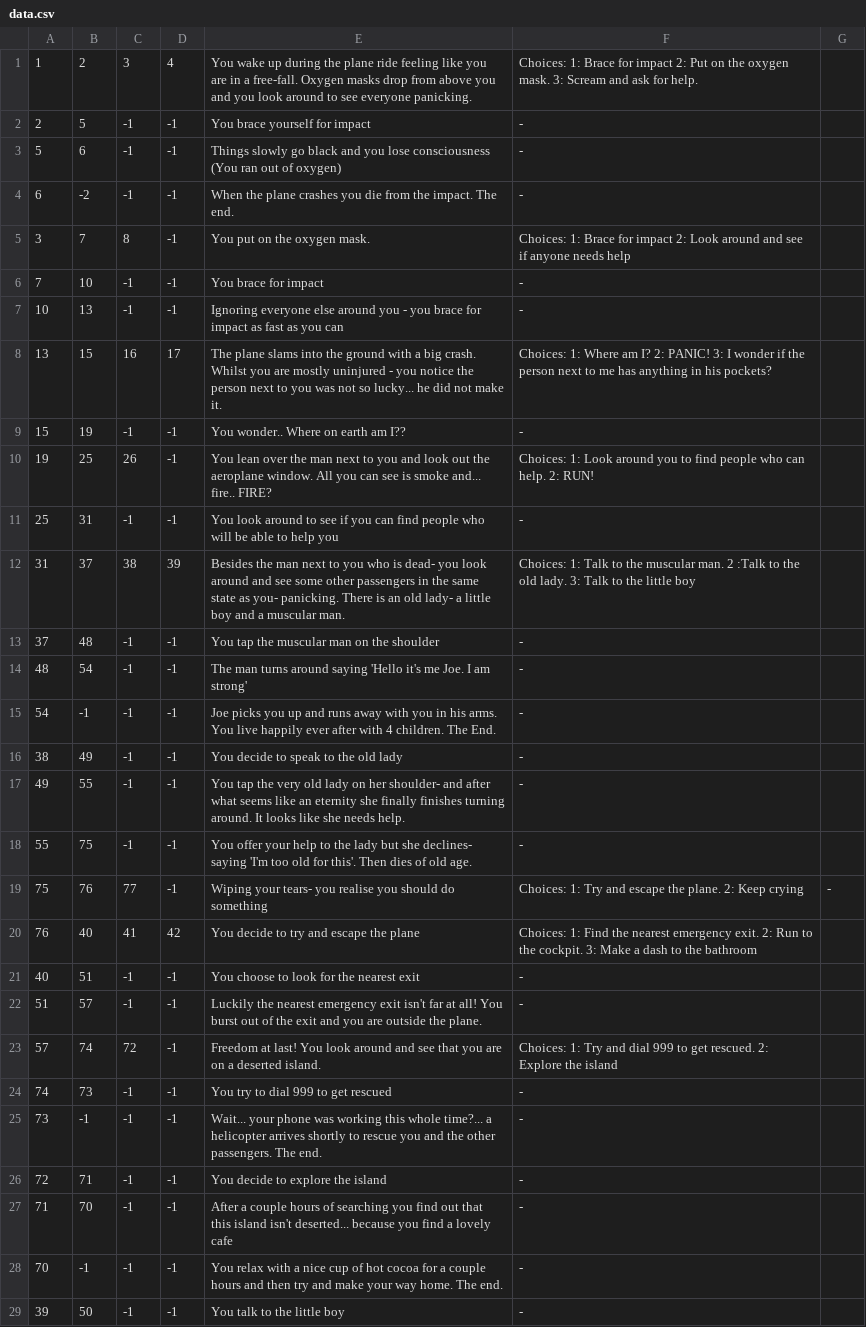
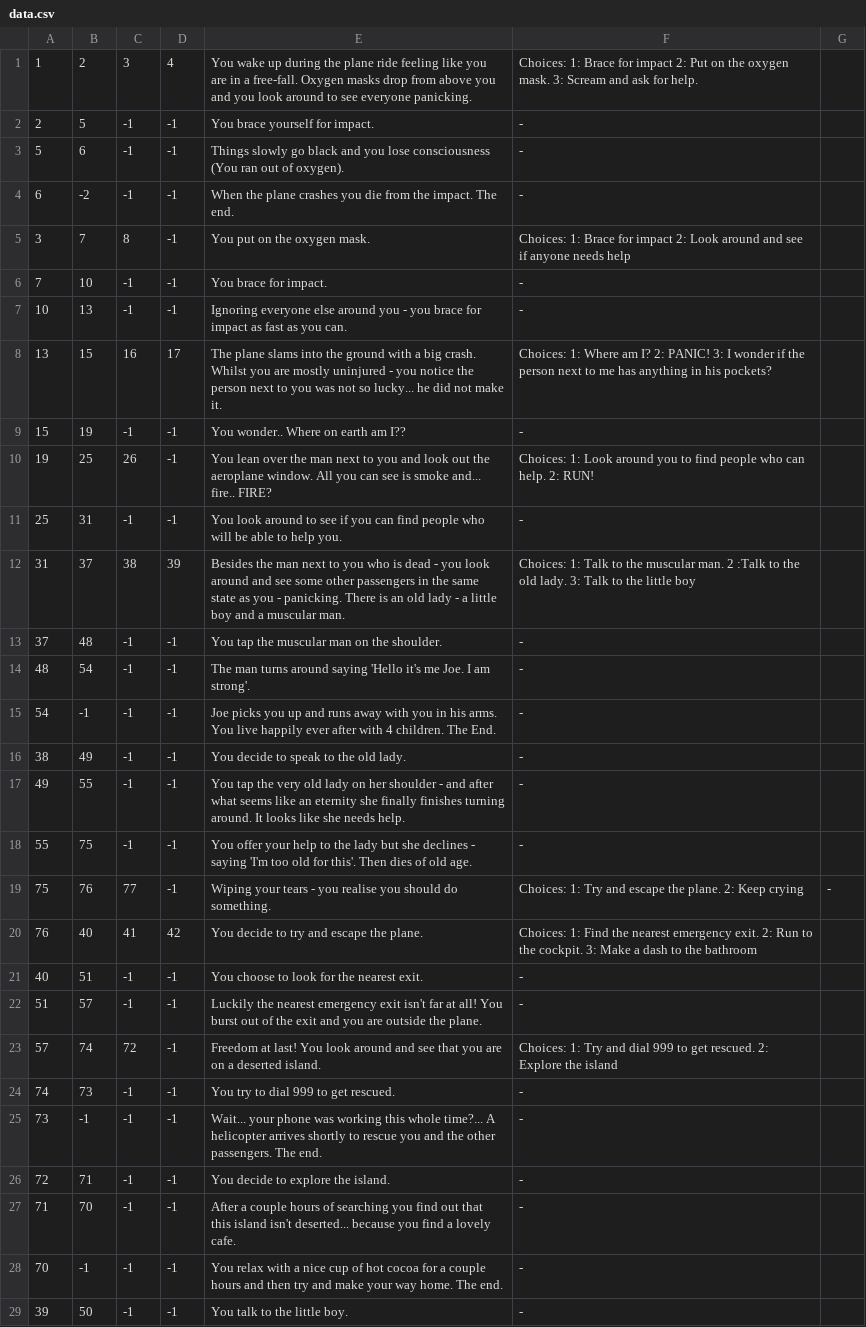
Before and after one commit to Sol-H/Plane-Story, a CSV file: app/src/main/res/raw/data.csv, drawn as a sheet; only a part is shown; the diff covers the shown part only.

Commit message:
updated the csv a little bit, so commas can be used.

```diff
--- a/app/src/main/res/raw/data.csv
+++ b/app/src/main/res/raw/data.csv
@@ -1,8 +1,8 @@
 1,2,3,4,You wake up during the plane ride feeling like you are in a free-fall. Oxygen masks drop from above you and you look around to see everyone panicking.,Choices:  1: Brace for impact  2: Put on the oxygen mask.  3: Scream and ask for help.
-2,5,-1,-1,You brace yourself for impact,-
-5,6,-1,-1,Things slowly go black and you lose consciousness (You ran out of oxygen),-
+2,5,-1,-1,You brace yourself for impact.,-
+5,6,-1,-1,Things slowly go black and you lose consciousness (You ran out of oxygen).,-
 6,-2,-1,-1,When the plane crashes you die from the impact. The end.,-
 3,7,8,-1,You put on the oxygen mask.,Choices: 1: Brace for impact 2: Look around and see if anyone needs help
-7,10,-1,-1,You brace for impact,-
-10,13,-1,-1,Ignoring everyone else around you - you brace for impact as fast as you can,-
+7,10,-1,-1,You brace for impact.,-
+10,13,-1,-1,Ignoring everyone else around you - you brace for impact as fast as you can.,-
 13,15,16,17,The plane slams into the ground with a big crash. Whilst you are mostly uninjured - you notice the person next to you was not so lucky... he did not make it.,Choices: 1: Where am I? 2: PANIC! 3: I wonder if the person next to me has anything in his pockets?
@@ -10,20 +10,20 @@
 19,25,26,-1,You lean over the man next to you and look out the aeroplane window. All you can see is smoke and... fire.. FIRE?,Choices: 1: Look around you to find people who can help. 2: RUN!
-25,31,-1,-1,You look around to see if you can find people who will be able to help you,-
-31,37,38,39,Besides the man next to you who is dead- you look around and see some other passengers in the same state as you- panicking. There is an old lady- a little boy and a muscular man.,Choices: 1: Talk to the muscular man. 2 :Talk to the old lady. 3: Talk to the little boy
-37,48,-1,-1,You tap the muscular man on the shoulder,-
-48,54,-1,-1,The man turns around saying 'Hello it's me Joe. I am strong',-
+25,31,-1,-1,You look around to see if you can find people who will be able to help you.,-
+31,37,38,39,Besides the man next to you who is dead - you look around and see some other passengers in the same state as you - panicking. There is an old lady - a little boy and a muscular man.,Choices: 1: Talk to the muscular man. 2 :Talk to the old lady. 3: Talk to the little boy
+37,48,-1,-1,You tap the muscular man on the shoulder.,-
+48,54,-1,-1,The man turns around saying 'Hello it's me Joe. I am strong'.,-
 54,-1,-1,-1,Joe picks you up and runs away with you in his arms. You live happily ever after with 4 children. The End.,-
-38,49,-1,-1,You decide to speak to the old lady,-
-49,55,-1,-1,You tap the very old lady on her shoulder- and after what seems like an eternity she finally finishes turning around. It looks like she needs help.,-
-55,75,-1,-1,You offer your help to the lady but she declines- saying 'I'm too old for this'. Then dies of old age.,-
-75,76,77,-1,Wiping your tears- you realise you should do something,Choices: 1: Try and escape the plane. 2: Keep crying,-
-76,40,41,42,You decide to try and escape the plane,Choices: 1: Find the nearest emergency exit. 2: Run to the cockpit. 3: Make a dash to the bathroom
-40,51,-1,-1,You choose to look for the nearest exit,-
+38,49,-1,-1,You decide to speak to the old lady.,-
+49,55,-1,-1,You tap the very old lady on her shoulder - and after what seems like an eternity she finally finishes turning around. It looks like she needs help.,-
+55,75,-1,-1,You offer your help to the lady but she declines - saying 'I'm too old for this'. Then dies of old age.,-
+75,76,77,-1,Wiping your tears - you realise you should do something.,Choices: 1: Try and escape the plane. 2: Keep crying,-
+76,40,41,42,You decide to try and escape the plane.,Choices: 1: Find the nearest emergency exit. 2: Run to the cockpit. 3: Make a dash to the bathroom
+40,51,-1,-1,You choose to look for the nearest exit.,-
 51,57,-1,-1,Luckily the nearest emergency exit isn't far at all! You burst out of the exit and you are outside the plane.,-
 57,74,72,-1,Freedom at last! You look around and see that you are on a deserted island.,Choices: 1: Try and dial 999 to get rescued.  2: Explore the island
-74,73,-1,-1,You try to dial 999 to get rescued,-
-73,-1,-1,-1,Wait... your phone was working this whole time?... a helicopter arrives shortly to rescue you and the other passengers. The end.,-
-72,71,-1,-1,You decide to explore the island,-
-71,70,-1,-1,After a couple hours of searching you find out that this island isn't deserted... because you find a lovely cafe,-
+74,73,-1,-1,You try to dial 999 to get rescued.,-
+73,-1,-1,-1,Wait... your phone was working this whole time?... A helicopter arrives shortly to rescue you and the other passengers. The end.,-
+72,71,-1,-1,You decide to explore the island.,-
+71,70,-1,-1,After a couple hours of searching you find out that this island isn't deserted... because you find a lovely cafe.,-
 70,-1,-1,-1,You relax with a nice cup of hot cocoa for a couple hours and then try and make your way home. The end.,-
-39,50,-1,-1,You talk to the little boy,-
+39,50,-1,-1,You talk to the little boy.,-
```
Also changed, not shown: 27 edited cells elsewhere in this file, 1 other file.
